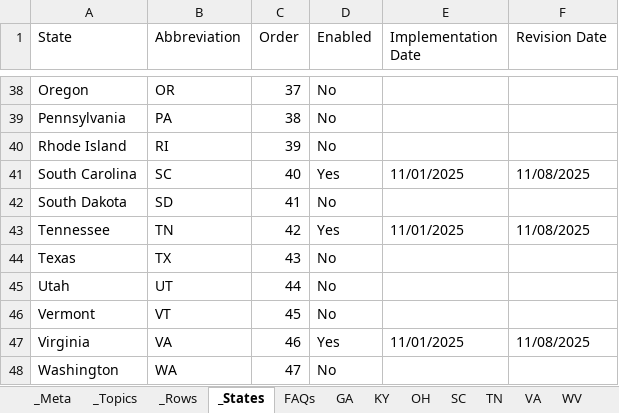
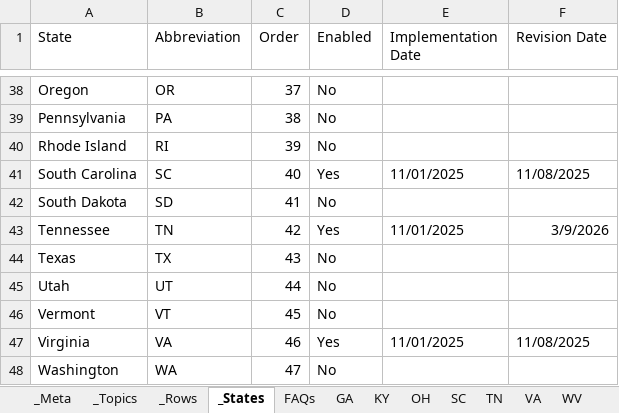
Before and after one commit to TimothyBMatthews/WE-Warranty-Advisor, an Excel workbook: MasterLegalData.xlsx, sheet _States, drawn as a sheet; only a part is shown, gaps mark what is left out; values as stored, in another font and other column widths than the file's, no borders; the diff names each change by its address in the sheet, - before the commit and + after, or states it on an @@ line.

```diff
--- a/MasterLegalData.xlsx (sheet _States)
+++ b/MasterLegalData.xlsx (sheet _States)
-F43 (Revision Date): 11/08/2025
+F43 (Revision Date): 3/9/2026
```
Also changed, not shown: sheet FAQs, sheet _Meta, sheet TN.
